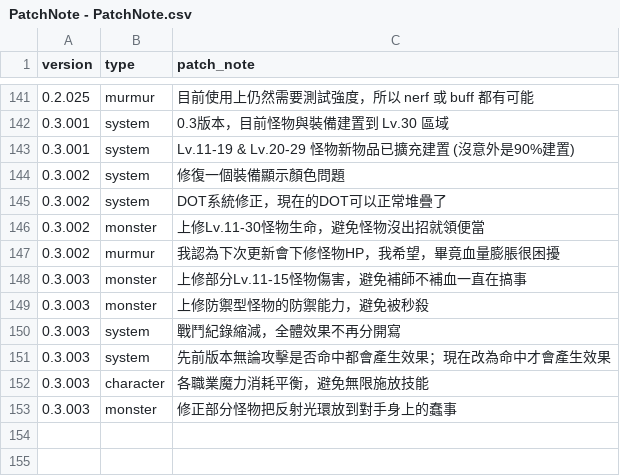
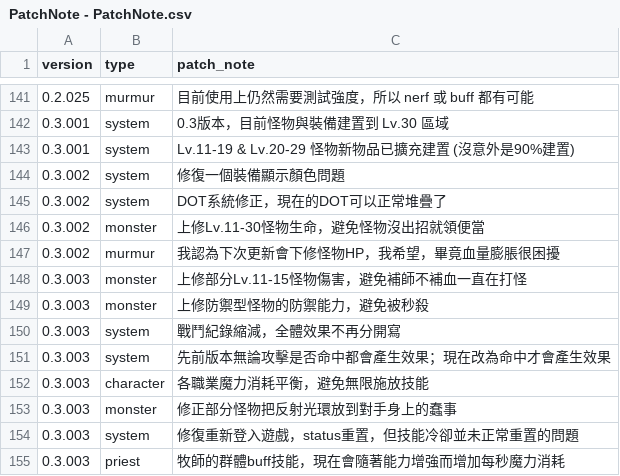
Before and after one commit to longagoseason/Dream-Crafter, a CSV file: source/PatchNote - PatchNote.csv, drawn as a sheet; only a part is shown, gaps mark what is left out.

```diff
--- a/source/PatchNote - PatchNote.csv
+++ b/source/PatchNote - PatchNote.csv
@@ -147,3 +147,3 @@ version,type,patch_note
 0.3.002,murmur,我認為下次更新會下修怪物HP，我希望，畢竟血量膨脹很困擾
-0.3.003,monster,上修部分Lv.11-15怪物傷害，避免補師不補血一直在搞事
+0.3.003,monster,上修部分Lv.11-15怪物傷害，避免補師不補血一直在打怪
 0.3.003,monster,上修防禦型怪物的防禦能力，避免被秒殺
@@ -153 +153,3 @@ version,type,patch_note
 0.3.003,monster,修正部分怪物把反射光環放到對手身上的蠢事
+0.3.003,system,修復重新登入遊戲，status重置，但技能冷卻並未正常重置的問題
+0.3.003,priest,牧師的群體buff技能，現在會隨著能力增強而增加每秒魔力消耗
```
Also changed, not shown: source/character_skills - character_skills.csv, source/monster_skill_setting - monster_skill_setting.csv, 4 other files.
